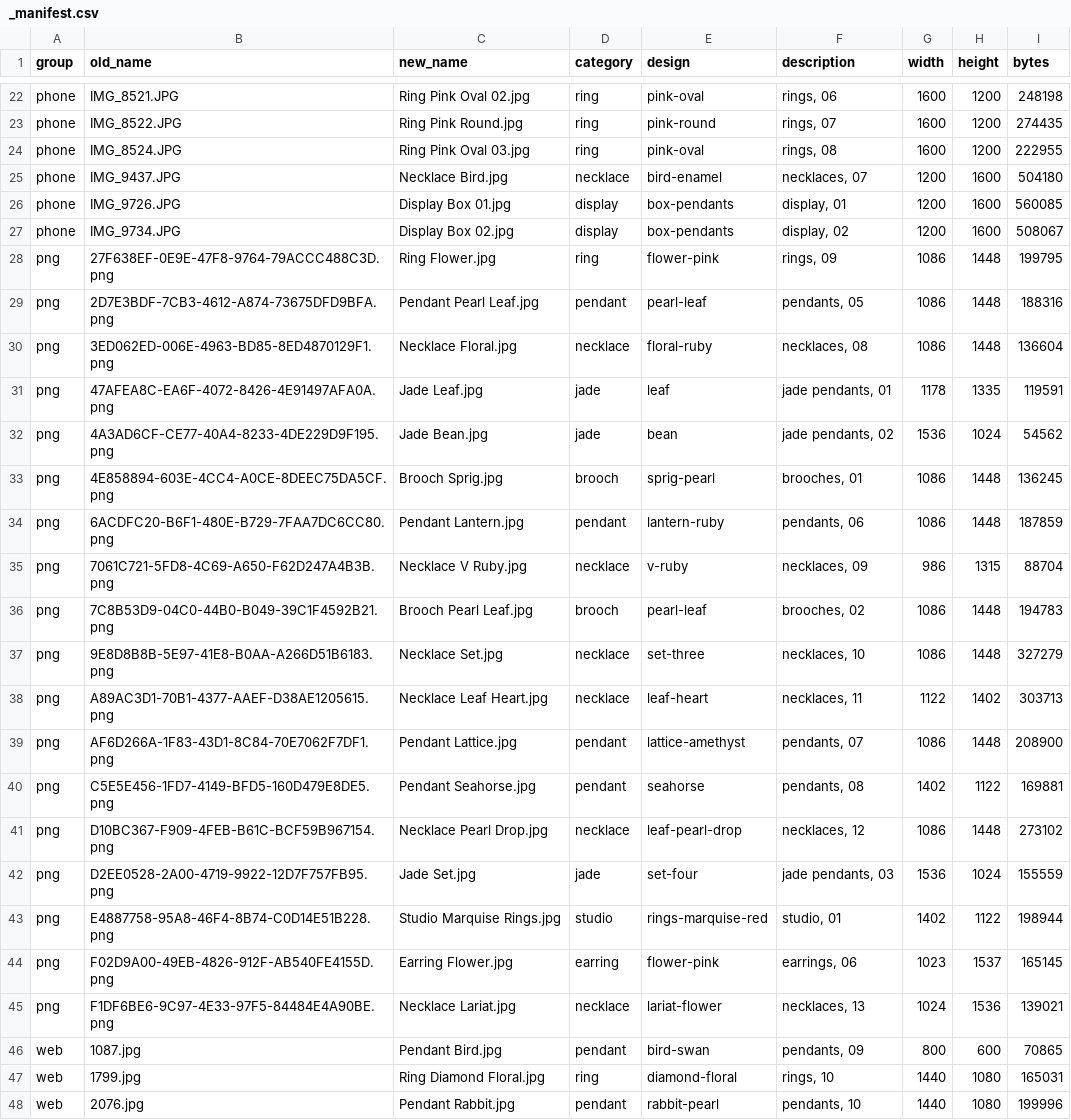
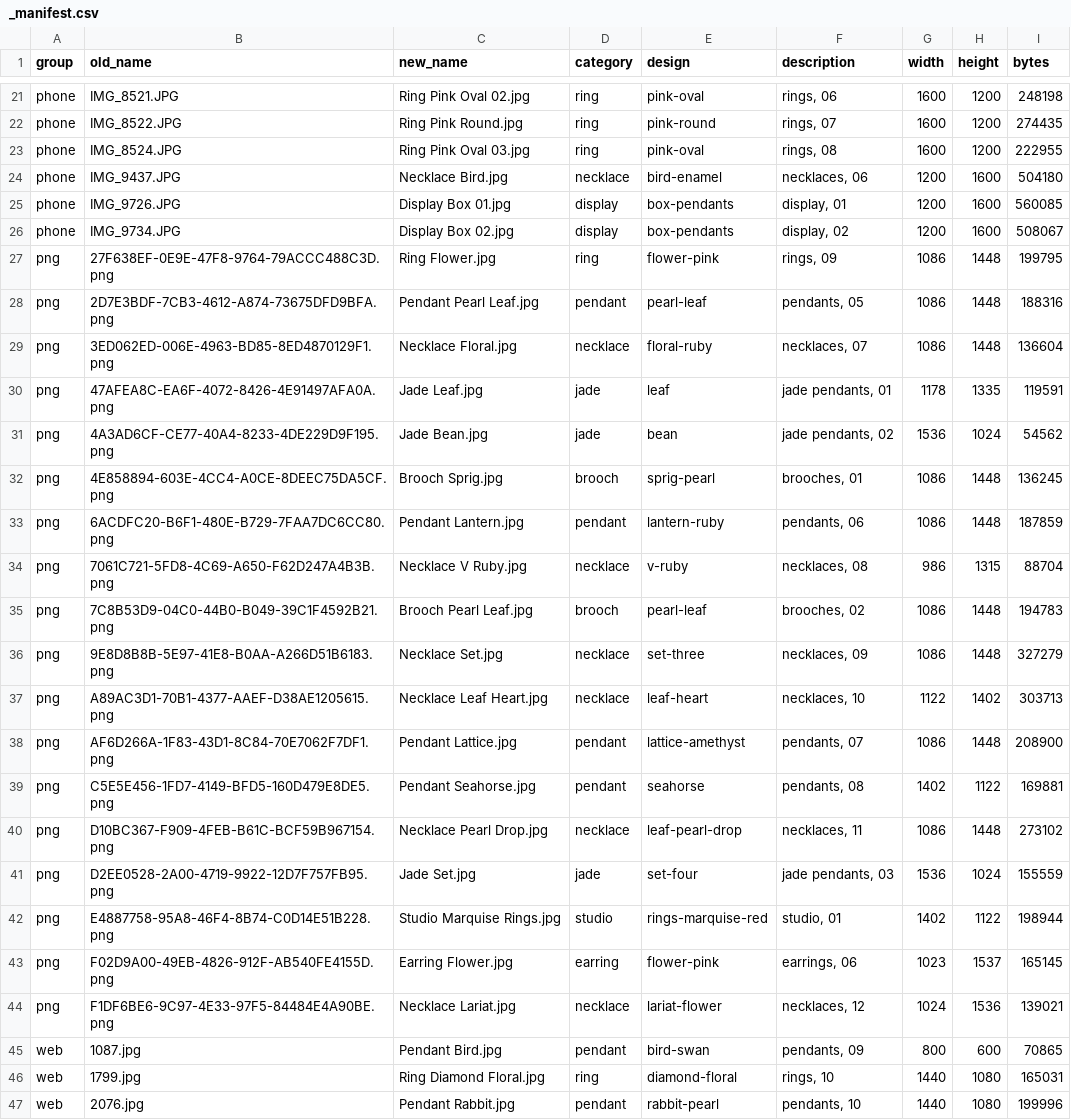
Before and after one commit to terrygzhou/emfines-site, a CSV file: public/assets/_manifest.csv, drawn as a sheet; only a part is shown, gaps mark what is left out; the diff covers the shown part only.

Commit message:
Remove Necklace Ornate, renumber necklaces

```diff
--- a/public/assets/_manifest.csv
+++ b/public/assets/_manifest.csv
@@ -24,3 +23,3 @@ phone,IMG_8522.JPG,Ring Pink Round.jpg,ring,pink-round,"rings, 07",1600,1200,274
 phone,IMG_8524.JPG,Ring Pink Oval 03.jpg,ring,pink-oval,"rings, 08",1600,1200,222955
-phone,IMG_9437.JPG,Necklace Bird.jpg,necklace,bird-enamel,"necklaces, 07",1200,1600,504180
+phone,IMG_9437.JPG,Necklace Bird.jpg,necklace,bird-enamel,"necklaces, 06",1200,1600,504180
 phone,IMG_9726.JPG,Display Box 01.jpg,display,box-pendants,"display, 01",1200,1600,560085
@@ -29,3 +28,3 @@ png,27F638EF-0E9E-47F8-9764-79ACCC488C3D.png,Ring Flower.jpg,ring,flower-pink,"r
 png,2D7E3BDF-7CB3-4612-A874-73675DFD9BFA.png,Pendant Pearl Leaf.jpg,pendant,pearl-leaf,"pendants, 05",1086,1448,188316
-png,3ED062ED-006E-4963-BD85-8ED4870129F1.png,Necklace Floral.jpg,necklace,floral-ruby,"necklaces, 08",1086,1448,136604
+png,3ED062ED-006E-4963-BD85-8ED4870129F1.png,Necklace Floral.jpg,necklace,floral-ruby,"necklaces, 07",1086,1448,136604
 png,47AFEA8C-EA6F-4072-8426-4E91497AFA0A.png,Jade Leaf.jpg,jade,leaf,"jade pendants, 01",1178,1335,119591
@@ -34,9 +33,9 @@ png,4E858894-603E-4CC4-A0CE-8DEEC75DA5CF.png,Brooch Sprig.jpg,brooch,sprig-pearl
 png,6ACDFC20-B6F1-480E-B729-7FAA7DC6CC80.png,Pendant Lantern.jpg,pendant,lantern-ruby,"pendants, 06",1086,1448,187859
-png,7061C721-5FD8-4C69-A650-F62D247A4B3B.png,Necklace V Ruby.jpg,necklace,v-ruby,"necklaces, 09",986,1315,88704
+png,7061C721-5FD8-4C69-A650-F62D247A4B3B.png,Necklace V Ruby.jpg,necklace,v-ruby,"necklaces, 08",986,1315,88704
 png,7C8B53D9-04C0-44B0-B049-39C1F4592B21.png,Brooch Pearl Leaf.jpg,brooch,pearl-leaf,"brooches, 02",1086,1448,194783
-png,9E8D8B8B-5E97-41E8-B0AA-A266D51B6183.png,Necklace Set.jpg,necklace,set-three,"necklaces, 10",1086,1448,327279
-png,A89AC3D1-70B1-4377-AAEF-D38AE1205615.png,Necklace Leaf Heart.jpg,necklace,leaf-heart,"necklaces, 11",1122,1402,303713
+png,9E8D8B8B-5E97-41E8-B0AA-A266D51B6183.png,Necklace Set.jpg,necklace,set-three,"necklaces, 09",1086,1448,327279
+png,A89AC3D1-70B1-4377-AAEF-D38AE1205615.png,Necklace Leaf Heart.jpg,necklace,leaf-heart,"necklaces, 10",1122,1402,303713
 png,AF6D266A-1F83-43D1-8C84-70E7062F7DF1.png,Pendant Lattice.jpg,pendant,lattice-amethyst,"pendants, 07",1086,1448,208900
 png,C5E5E456-1FD7-4149-BFD5-160D479E8DE5.png,Pendant Seahorse.jpg,pendant,seahorse,"pendants, 08",1402,1122,169881
-png,D10BC367-F909-4FEB-B61C-BCF59B967154.png,Necklace Pearl Drop.jpg,necklace,leaf-pearl-drop,"necklaces, 12",1086,1448,273102
+png,D10BC367-F909-4FEB-B61C-BCF59B967154.png,Necklace Pearl Drop.jpg,necklace,leaf-pearl-drop,"necklaces, 11",1086,1448,273102
 png,D2EE0528-2A00-4719-9922-12D7F757FB95.png,Jade Set.jpg,jade,set-four,"jade pendants, 03",1536,1024,155559
@@ -44,3 +43,3 @@ png,E4887758-95A8-46F4-8B74-C0D14E51B228.png,Studio Marquise Rings.jpg,studio,ri
 png,F02D9A00-49EB-4826-912F-AB540FE4155D.png,Earring Flower.jpg,earring,flower-pink,"earrings, 06",1023,1537,165145
-png,F1DF6BE6-9C97-4E33-97F5-84484E4A90BE.png,Necklace Lariat.jpg,necklace,lariat-flower,"necklaces, 13",1024,1536,139021
+png,F1DF6BE6-9C97-4E33-97F5-84484E4A90BE.png,Necklace Lariat.jpg,necklace,lariat-flower,"necklaces, 12",1024,1536,139021
 web,1087.jpg,Pendant Bird.jpg,pendant,bird-swan,"pendants, 09",800,600,70865
```
Also changed, not shown: 1 removed row and 5 edited cells elsewhere in this file, 1 other file.
